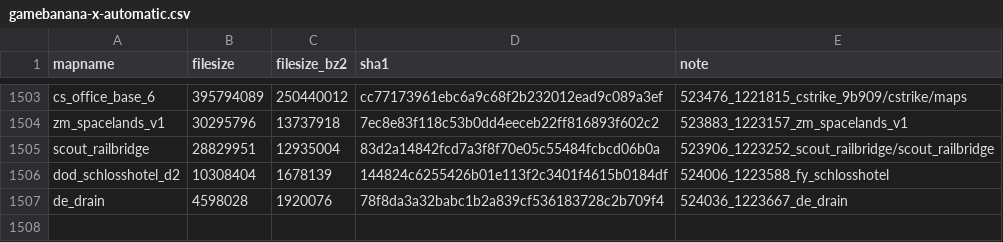
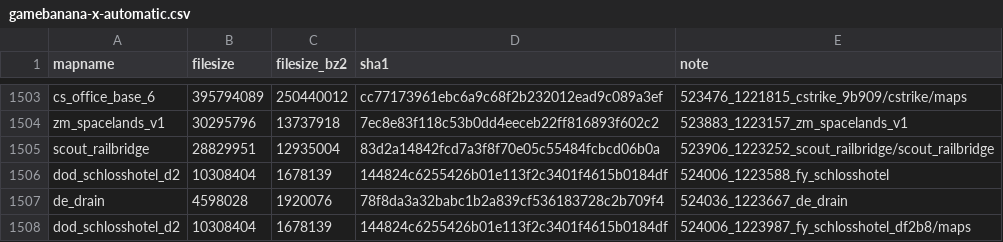
Before and after one commit to srcwr/maps-cstrike, a CSV file: unprocessed/gamebanana-x-automatic.csv, drawn as a sheet; only a part is shown, gaps mark what is left out.

Commit message:
202406262244 - automatic gamebanana

```diff
--- a/unprocessed/gamebanana-x-automatic.csv
+++ b/unprocessed/gamebanana-x-automatic.csv
@@ -1507 +1507,2 @@ dod_schlosshotel_d2,10308404,1678139,144824c6255426b01e113f2c3401f4615b0184df,52
 de_drain,4598028,1920076,78f8da3a32babc1b2a839cf536183728c2b709f4,524036_1223667_de_drain
+dod_schlosshotel_d2,10308404,1678139,144824c6255426b01e113f2c3401f4615b0184df,524006_1223987_fy_schlosshotel_df2b8/maps
```
